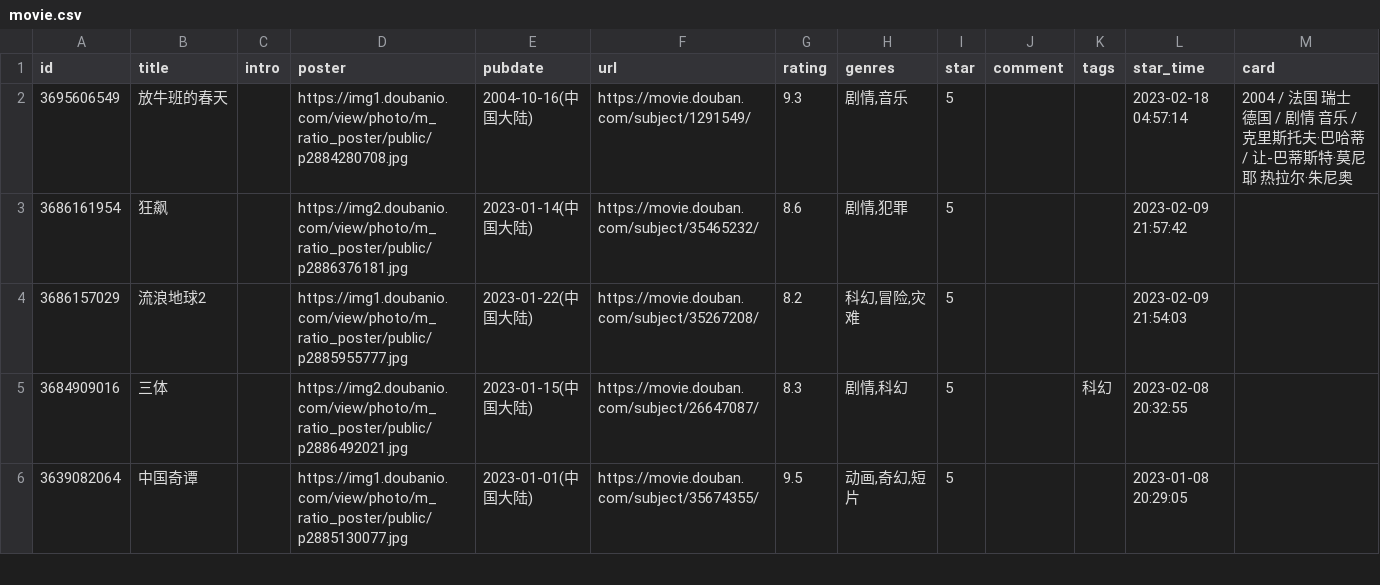
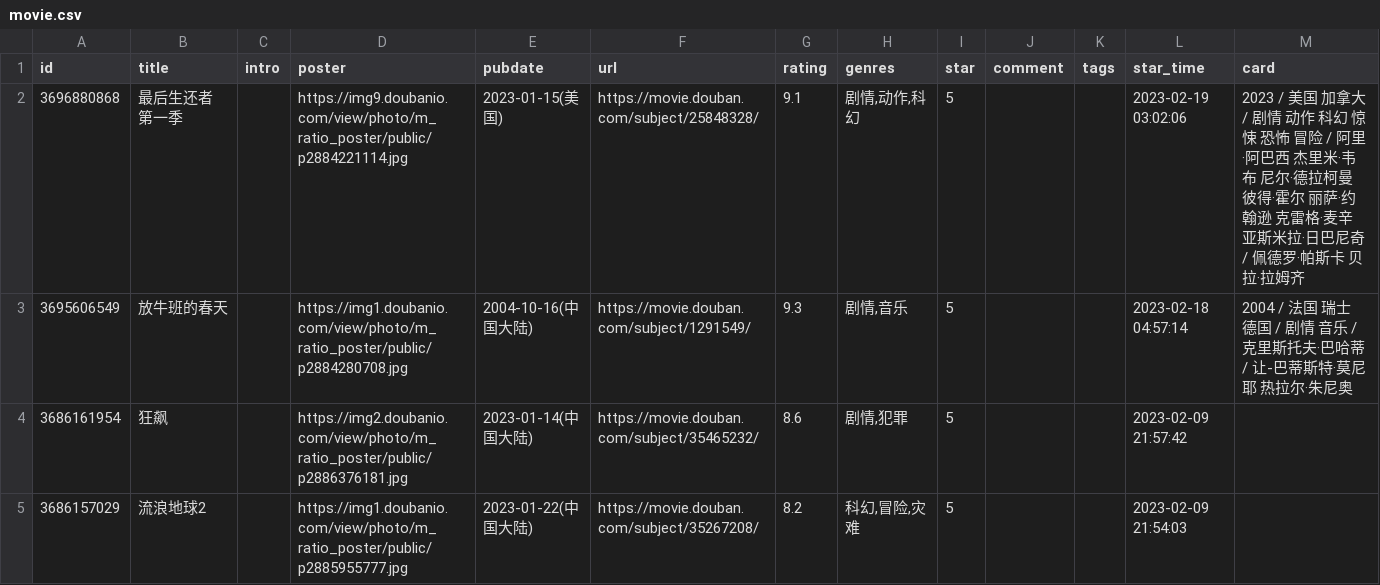
Before and after one commit to eallion/eallion.com, a CSV file: data/douban/movie.csv, drawn as a sheet; only a part is shown; the shorter side is filled out with more unchanged rows; the diff names each change by its address in the sheet, - before the commit and + after, or states it on an @@ line.

Commit message:
chore(data): update douban data

```diff
--- a/data/douban/movie.csv
+++ b/data/douban/movie.csv
+row 2: 3696880868 | 最后生还者 第一季 |  | https://img9.doubanio.com/view/photo/m_ratio_poster/public/p2884221114.jpg | 2023-01-15(美国) | https://movie.douban.com/subject/25848328/ | 9.1 | 剧情,动作,科幻 | 5 |  |  | 2023-02-19 03:02:06 | 2023 / 美国 加拿大 / 剧情 动作 科幻 惊悚 恐怖 冒险 / 阿里·阿巴西 杰里米·韦布 尼尔·德拉柯曼 彼得·霍尔 丽萨·约翰逊 克雷格·麦辛 亚斯米拉·日巴尼奇 / 佩德罗·帕斯卡 贝拉·拉姆齐
```
